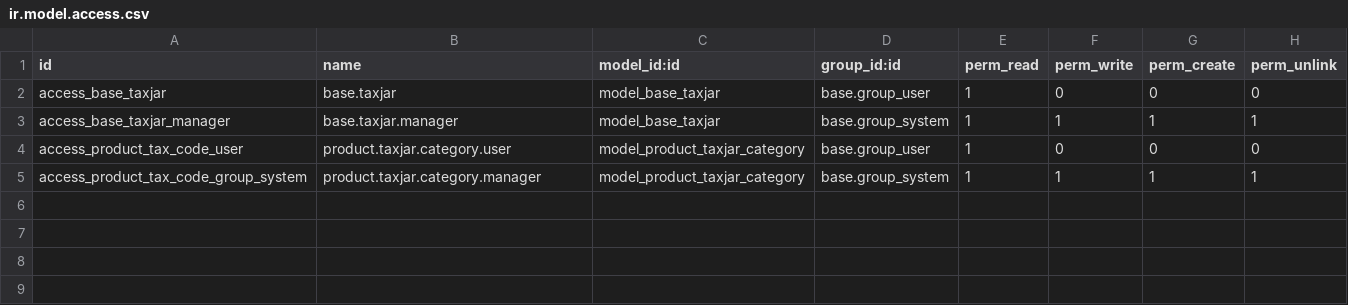
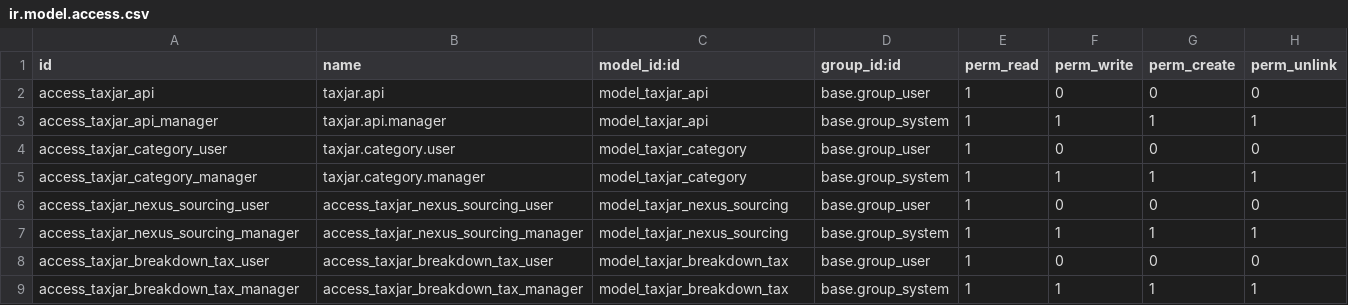
Before and after one commit to Eficent/account-taxjar, a CSV file: base_taxjar/security/ir.model.access.csv, drawn as a sheet.

```diff
--- a/base_taxjar/security/ir.model.access.csv
+++ b/base_taxjar/security/ir.model.access.csv
@@ -1,5 +1,9 @@
 id,name,model_id:id,group_id:id,perm_read,perm_write,perm_create,perm_unlink
-access_base_taxjar,base.taxjar,model_base_taxjar,base.group_user,1,0,0,0
-access_base_taxjar_manager,base.taxjar.manager,model_base_taxjar,base.group_system,1,1,1,1
-access_product_tax_code_user,product.taxjar.category.user,model_product_taxjar_category,base.group_user,1,0,0,0
-access_product_tax_code_group_system,product.taxjar.category.manager,model_product_taxjar_category,base.group_system,1,1,1,1
+access_taxjar_api,taxjar.api,model_taxjar_api,base.group_user,1,0,0,0
+access_taxjar_api_manager,taxjar.api.manager,model_taxjar_api,base.group_system,1,1,1,1
+access_taxjar_category_user,taxjar.category.user,model_taxjar_category,base.group_user,1,0,0,0
+access_taxjar_category_manager,taxjar.category.manager,model_taxjar_category,base.group_system,1,1,1,1
+access_taxjar_nexus_sourcing_user,access_taxjar_nexus_sourcing_user,model_taxjar_nexus_sourcing,base.group_user,1,0,0,0
+access_taxjar_nexus_sourcing_manager,access_taxjar_nexus_sourcing_manager,model_taxjar_nexus_sourcing,base.group_system,1,1,1,1
+access_taxjar_breakdown_tax_user,access_taxjar_breakdown_tax_user,model_taxjar_breakdown_tax,base.group_user,1,0,0,0
+access_taxjar_breakdown_tax_manager,access_taxjar_breakdown_tax_manager,model_taxjar_breakdown_tax,base.group_system,1,1,1,1
```
Also changed, not shown: 27 other files.
